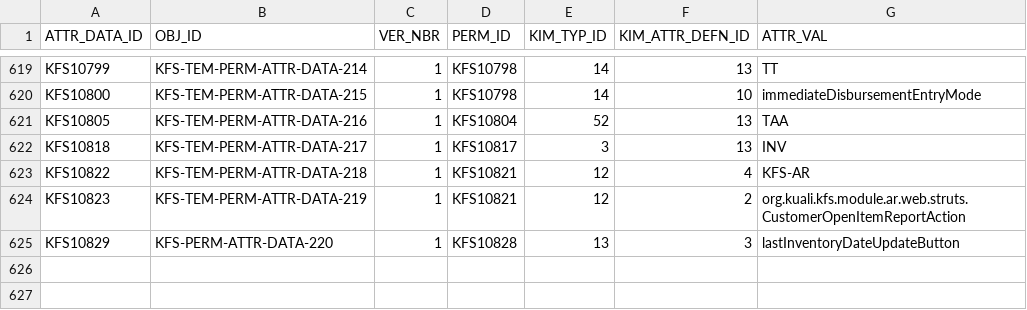
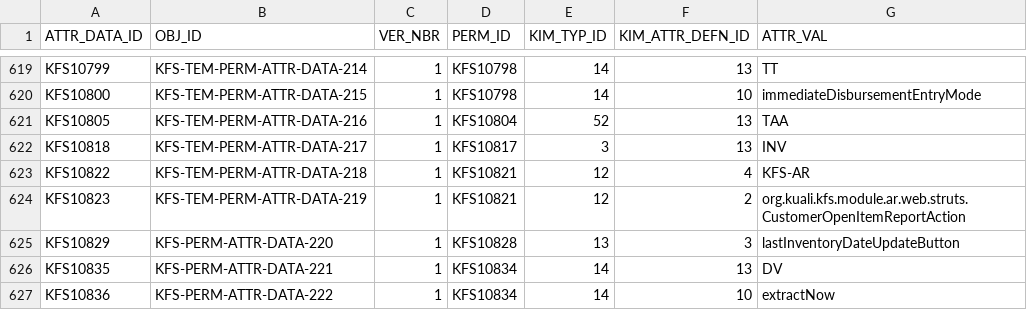
Before and after one commit to ua-eas/katt-kfs-release-5-3-old, a CSV file: work/db/rice-data/bootstrap/krim_perm_attr_data_t.csv, drawn as a sheet; only a part is shown, gaps mark what is left out.

```diff
--- a/work/db/rice-data/bootstrap/krim_perm_attr_data_t.csv
+++ b/work/db/rice-data/bootstrap/krim_perm_attr_data_t.csv
@@ -625 +625,3 @@ KFS10823,KFS-TEM-PERM-ATTR-DATA-219,1,KFS10821,12,2,org.kuali.kfs.module.ar.web.
 KFS10829,KFS-PERM-ATTR-DATA-220,1,KFS10828,13,3,lastInventoryDateUpdateButton
+KFS10835,KFS-PERM-ATTR-DATA-221,1,KFS10834,14,13,DV
+KFS10836,KFS-PERM-ATTR-DATA-222,1,KFS10834,14,10,extractNow
```
Also changed, not shown: work/db/rice-data/bootstrap/krim_perm_t.csv, work/db/rice-data/bootstrap/krim_role_perm_t.csv, 1 other file.
